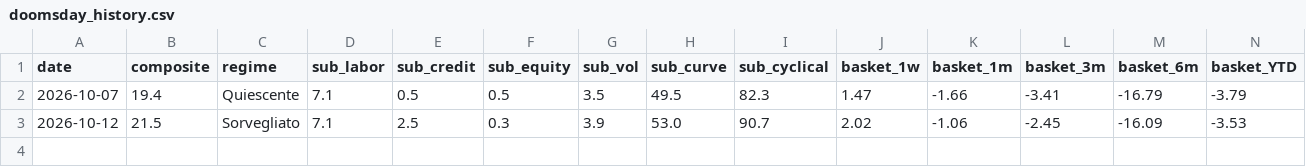
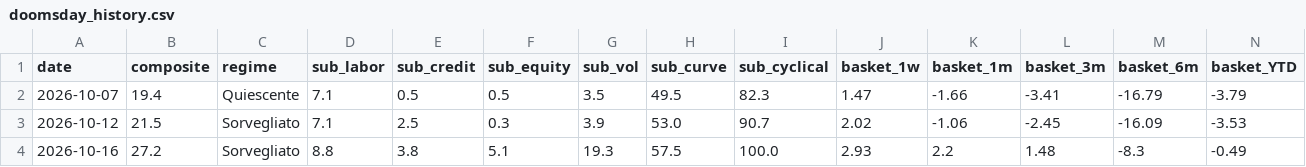
Before and after one commit to Puma1939/morning-briefing-gmail, a CSV file: data/doomsday_history.csv, drawn as a sheet.

```diff
--- a/data/doomsday_history.csv
+++ b/data/doomsday_history.csv
@@ -3 +3,2 @@ date,composite,regime,sub_labor,sub_credit,sub_equity,sub_vol,sub_curve,sub_cycl
 2026-10-12,21.5,Sorvegliato,7.1,2.5,0.3,3.9,53.0,90.7,2.02,-1.06,-2.45,-16.09,-3.53
+2026-10-16,27.2,Sorvegliato,8.8,3.8,5.1,19.3,57.5,100.0,2.93,2.2,1.48,-8.3,-0.49
```
Also changed, not shown: 2 other files.
